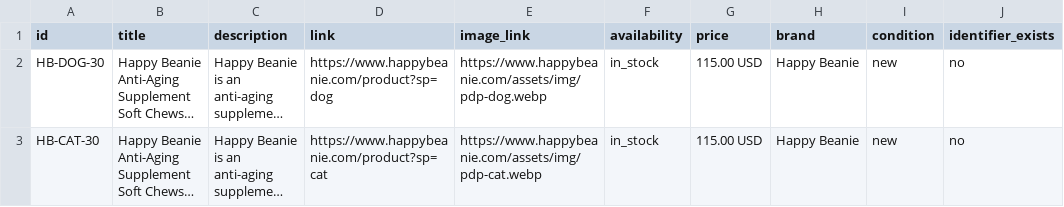
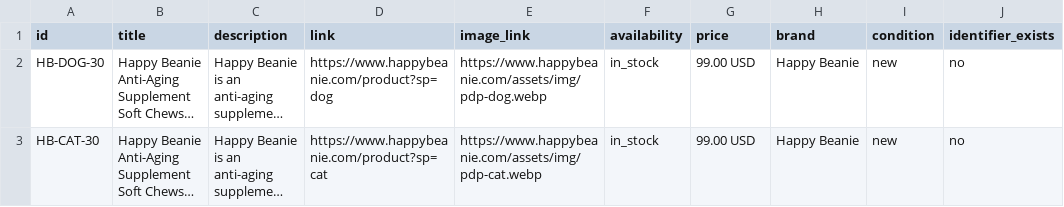
Before and after one commit to jon96jones-cyber/HappyBeanie, a TSV file: google-product-feed.tsv, drawn as a sheet; only a part is shown; long unchanged cells end in …; the diff names each change by its address in the sheet, - before the commit and + after, or states it on an @@ line.

```diff
--- a/google-product-feed.tsv
+++ b/google-product-feed.tsv
-G2:G3 (price): 115.00 USD
+G2:G3 (price): 99.00 USD
```
Also changed, not shown: 1 other file.
